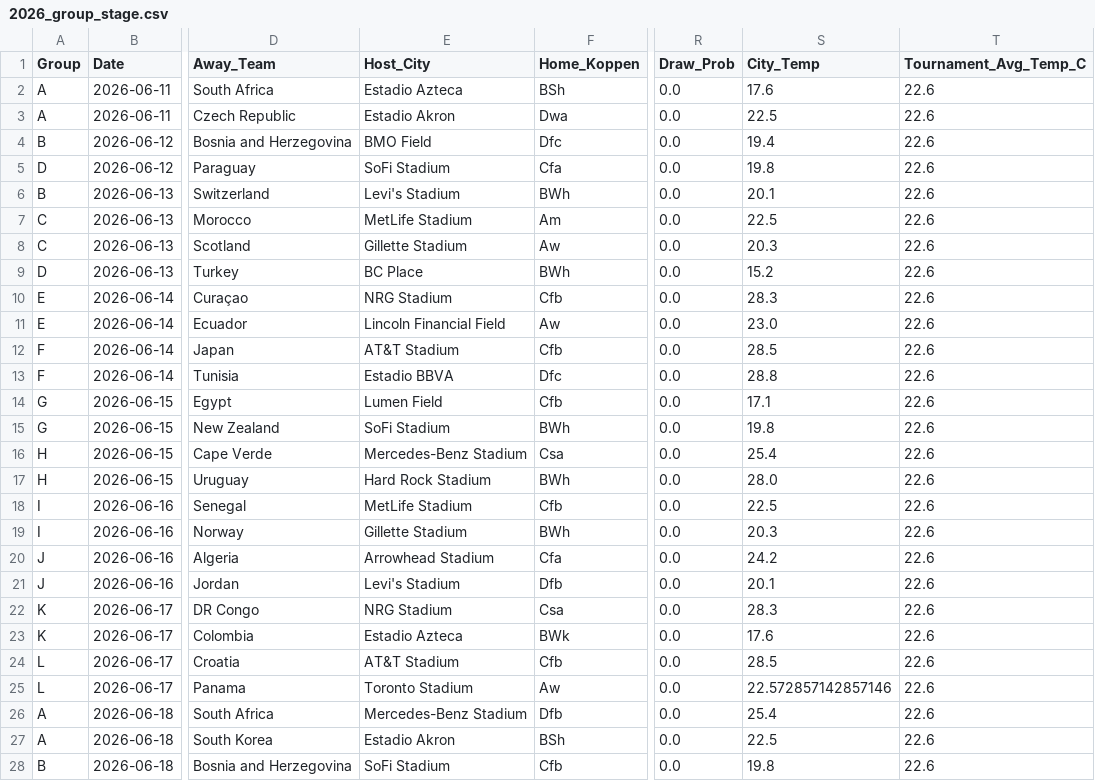
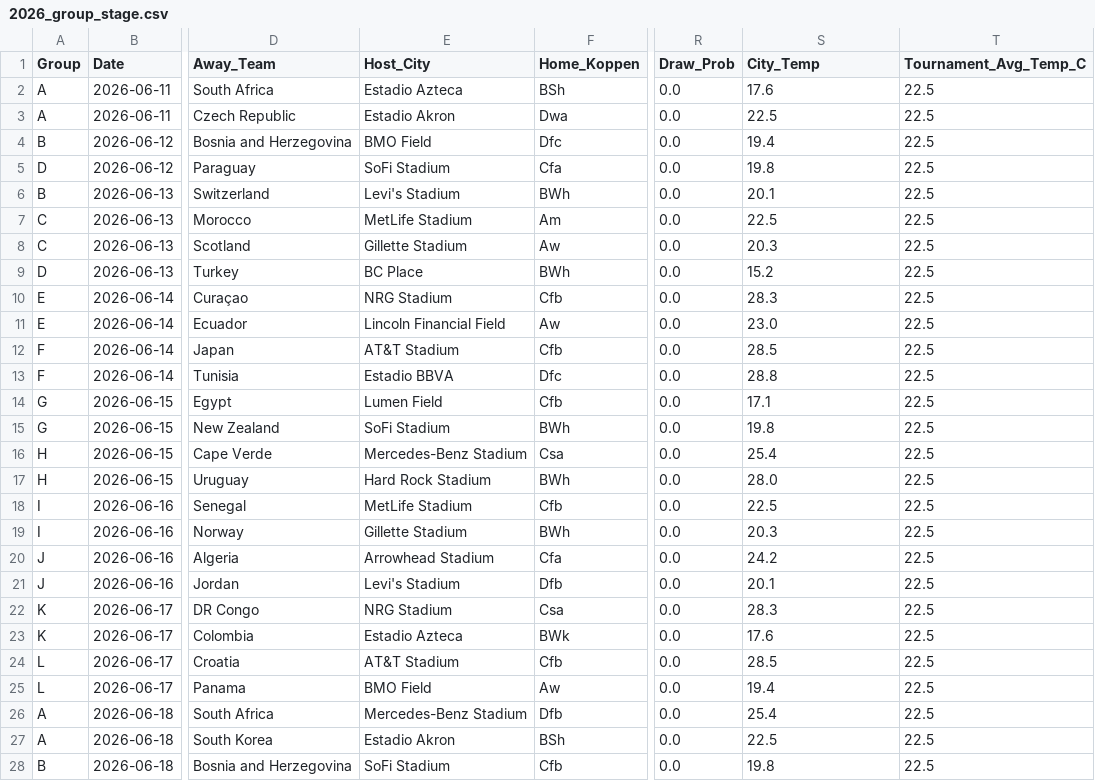
Before and after one commit to chriskersov/world-cup-heat-impact, a CSV file: data/2026_group_stage.csv, drawn as a sheet; only a part is shown, gaps mark what is left out; the diff covers the shown part only; the diff names each change by its address in the sheet, - before the commit and + after, or states it on an @@ line.

```diff
--- a/data/2026_group_stage.csv
+++ b/data/2026_group_stage.csv
-T2:T28 (Tournament_Avg_Temp_C): 22.6
+T2:T28 (Tournament_Avg_Temp_C): 22.5
-E25 (Host_City): Toronto Stadium
+E25 (Host_City): BMO Field
-S25 (City_Temp): 22.572857142857146
+S25 (City_Temp): 19.4
```
Also changed, not shown: 47 edited cells elsewhere in this file, data/2026_monte_carlo_results.csv, 4 other files.
